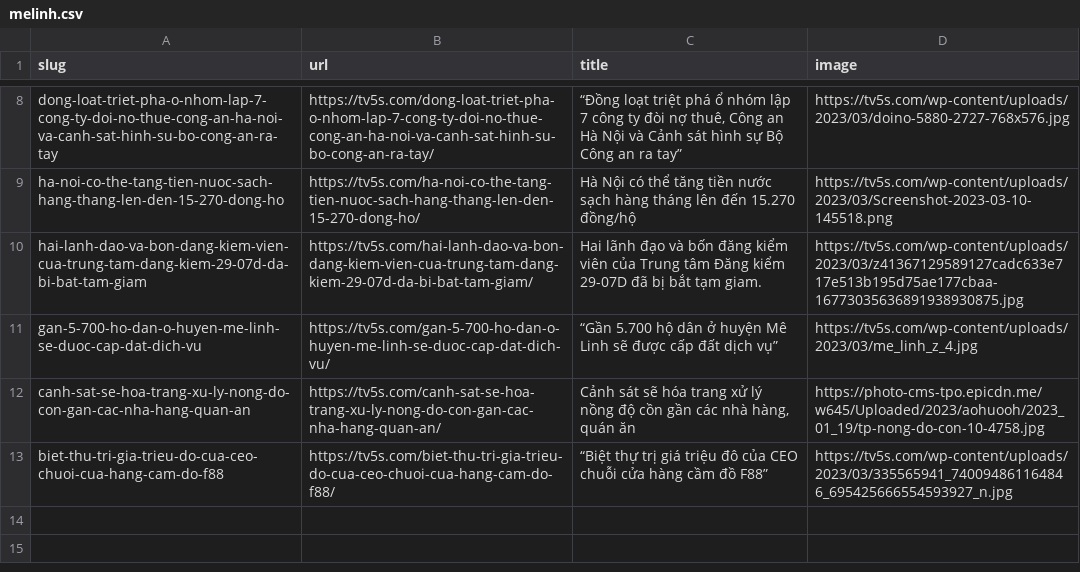
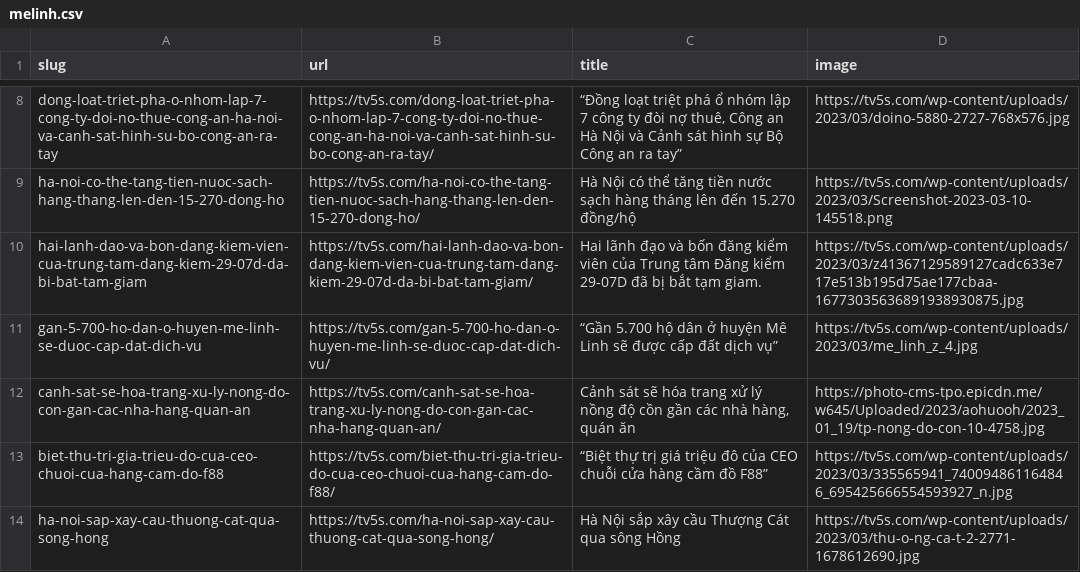
Before and after one commit to huongthuphanvloger/melinh, a CSV file: melinh.csv, drawn as a sheet; only a part is shown, gaps mark what is left out.

Commit message:
Add files via upload

```diff
--- a/melinh.csv
+++ b/melinh.csv
@@ -24 +24,3 @@ biet-thu-tri-gia-trieu-do-cua-ceo-chuoi-cua-hang-cam-do-f88,https://tv5s.com/bie
 ",https://tv5s.com/wp-content/uploads/2023/03/335565941_740094861164846_695425666554593927_n.jpg
+ha-noi-sap-xay-cau-thuong-cat-qua-song-hong,https://tv5s.com/ha-noi-sap-xay-cau-thuong-cat-qua-song-hong/,"Hà Nội sắp xây cầu Thượng Cát qua sông Hồng
+",https://tv5s.com/wp-content/uploads/2023/03/thu-o-ng-ca-t-2-2771-1678612690.jpg
```
